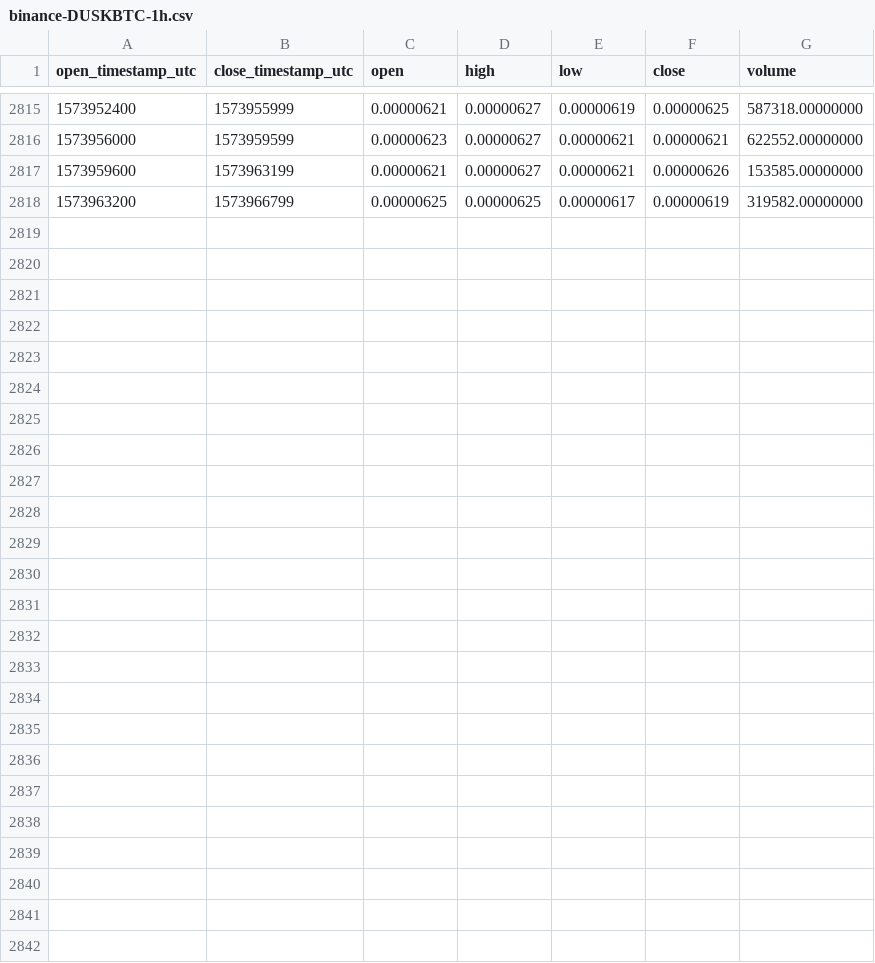
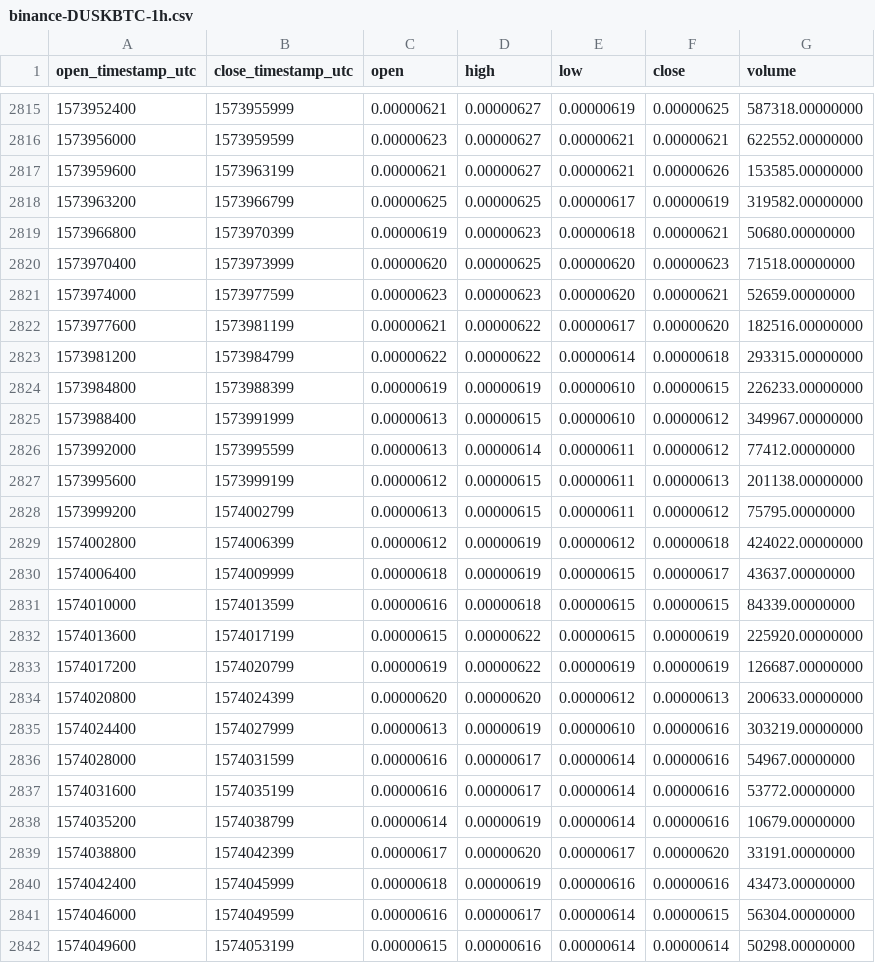
Before and after one commit to cryptobigbro/binance-DUSKBTC, a CSV file: binance-DUSKBTC-1h.csv, drawn as a sheet; only a part is shown, gaps mark what is left out; the diff names each change by its address in the sheet, - before the commit and + after, or states it on an @@ line.

Commit message:
Update OHLCV data.

```diff
--- a/binance-DUSKBTC-1h.csv
+++ b/binance-DUSKBTC-1h.csv
+row 2819: 1573966800 | 1573970399 | 0.00000619 | 0.00000623 | 0.00000618 | 0.00000621 | 50680.00000000
+row 2820: 1573970400 | 1573973999 | 0.00000620 | 0.00000625 | 0.00000620 | 0.00000623 | 71518.00000000
+row 2821: 1573974000 | 1573977599 | 0.00000623 | 0.00000623 | 0.00000620 | 0.00000621 | 52659.00000000
+row 2822: 1573977600 | 1573981199 | 0.00000621 | 0.00000622 | 0.00000617 | 0.00000620 | 182516.00000000
+row 2823: 1573981200 | 1573984799 | 0.00000622 | 0.00000622 | 0.00000614 | 0.00000618 | 293315.00000000
+row 2824: 1573984800 | 1573988399 | 0.00000619 | 0.00000619 | 0.00000610 | 0.00000615 | 226233.00000000
+row 2825: 1573988400 | 1573991999 | 0.00000613 | 0.00000615 | 0.00000610 | 0.00000612 | 349967.00000000
+row 2826: 1573992000 | 1573995599 | 0.00000613 | 0.00000614 | 0.00000611 | 0.00000612 | 77412.00000000
+row 2827: 1573995600 | 1573999199 | 0.00000612 | 0.00000615 | 0.00000611 | 0.00000613 | 201138.00000000
+row 2828: 1573999200 | 1574002799 | 0.00000613 | 0.00000615 | 0.00000611 | 0.00000612 | 75795.00000000
+row 2829: 1574002800 | 1574006399 | 0.00000612 | 0.00000619 | 0.00000612 | 0.00000618 | 424022.00000000
+row 2830: 1574006400 | 1574009999 | 0.00000618 | 0.00000619 | 0.00000615 | 0.00000617 | 43637.00000000
+row 2831: 1574010000 | 1574013599 | 0.00000616 | 0.00000618 | 0.00000615 | 0.00000615 | 84339.00000000
+row 2832: 1574013600 | 1574017199 | 0.00000615 | 0.00000622 | 0.00000615 | 0.00000619 | 225920.00000000
+row 2833: 1574017200 | 1574020799 | 0.00000619 | 0.00000622 | 0.00000619 | 0.00000619 | 126687.00000000
+row 2834: 1574020800 | 1574024399 | 0.00000620 | 0.00000620 | 0.00000612 | 0.00000613 | 200633.00000000
+row 2835: 1574024400 | 1574027999 | 0.00000613 | 0.00000619 | 0.00000610 | 0.00000616 | 303219.00000000
+row 2836: 1574028000 | 1574031599 | 0.00000616 | 0.00000617 | 0.00000614 | 0.00000616 | 54967.00000000
+row 2837: 1574031600 | 1574035199 | 0.00000616 | 0.00000617 | 0.00000614 | 0.00000616 | 53772.00000000
+row 2838: 1574035200 | 1574038799 | 0.00000614 | 0.00000619 | 0.00000614 | 0.00000616 | 10679.00000000
+row 2839: 1574038800 | 1574042399 | 0.00000617 | 0.00000620 | 0.00000617 | 0.00000620 | 33191.00000000
+row 2840: 1574042400 | 1574045999 | 0.00000618 | 0.00000619 | 0.00000616 | 0.00000616 | 43473.00000000
+row 2841: 1574046000 | 1574049599 | 0.00000616 | 0.00000617 | 0.00000614 | 0.00000615 | 56304.00000000
+row 2842: 1574049600 | 1574053199 | 0.00000615 | 0.00000616 | 0.00000614 | 0.00000614 | 50298.00000000
```
Also changed, not shown: binance-DUSKBTC-1d.csv.
